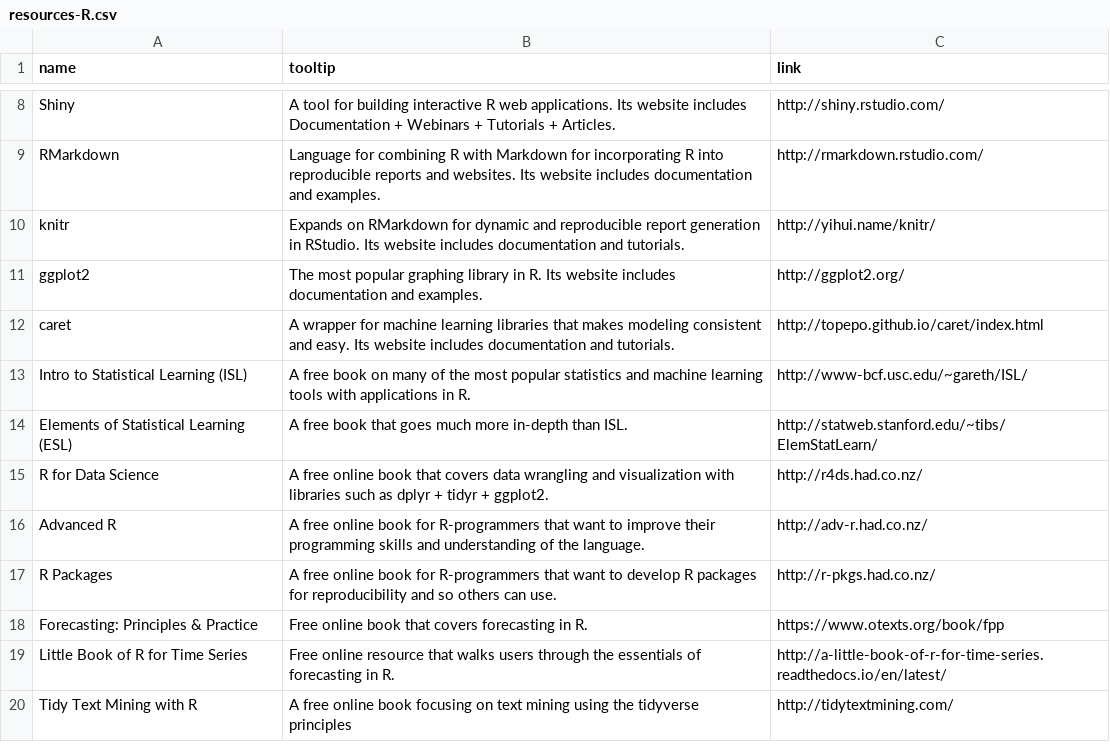
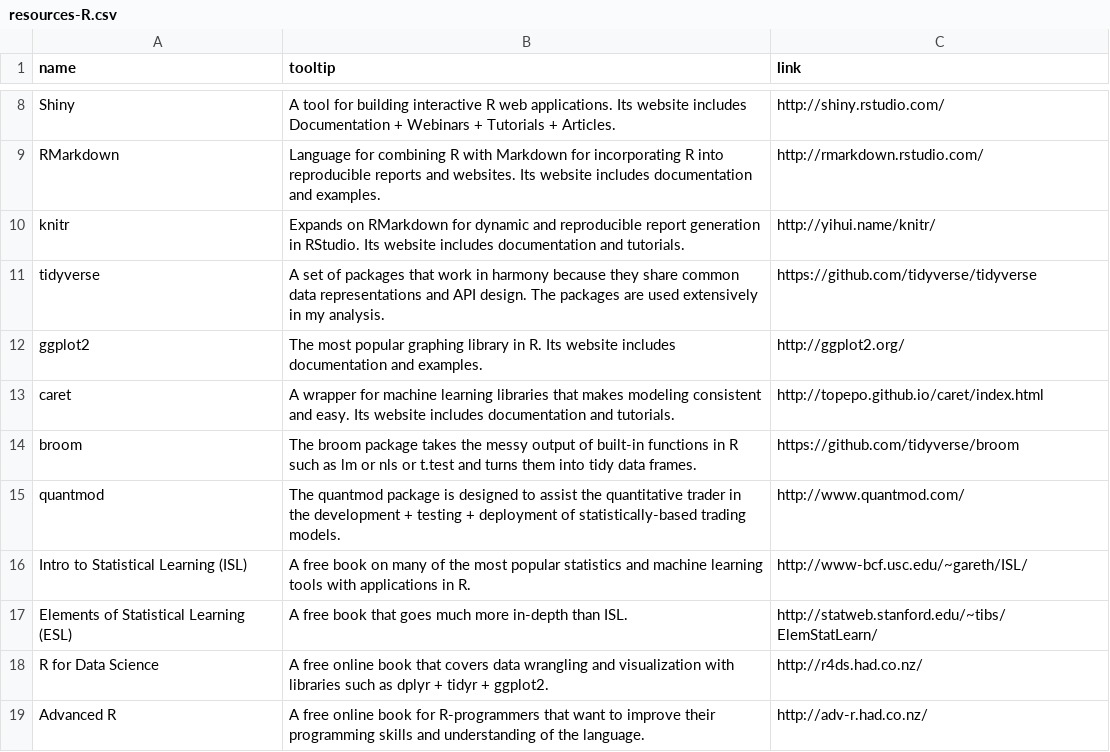
Before and after one commit to mdancho84/mdancho84.github.io, a CSV file: _data/resources-R.csv, drawn as a sheet; only a part is shown, gaps mark what is left out; the shorter side is filled out with more unchanged rows; the diff names each change by its address in the sheet, - before the commit and + after, or states it on an @@ line.

```diff
--- a/_data/resources-R.csv
+++ b/_data/resources-R.csv
+row 11: tidyverse | A set of packages that work in harmony because they share common data representations and API design. The packages are used extensively in my analysis. | https://github.com/tidyverse/tidyverse
+row 14: broom | The broom package takes the messy output of built-in functions in R such as lm or nls or t.test and turns them into tidy data frames. | https://github.com/tidyverse/broom
+row 15: quantmod | The quantmod package is designed to assist the quantitative trader in the development + testing + deployment of statistically-based trading models. | http://www.quantmod.com/
```
Also changed, not shown: 15 other files.
